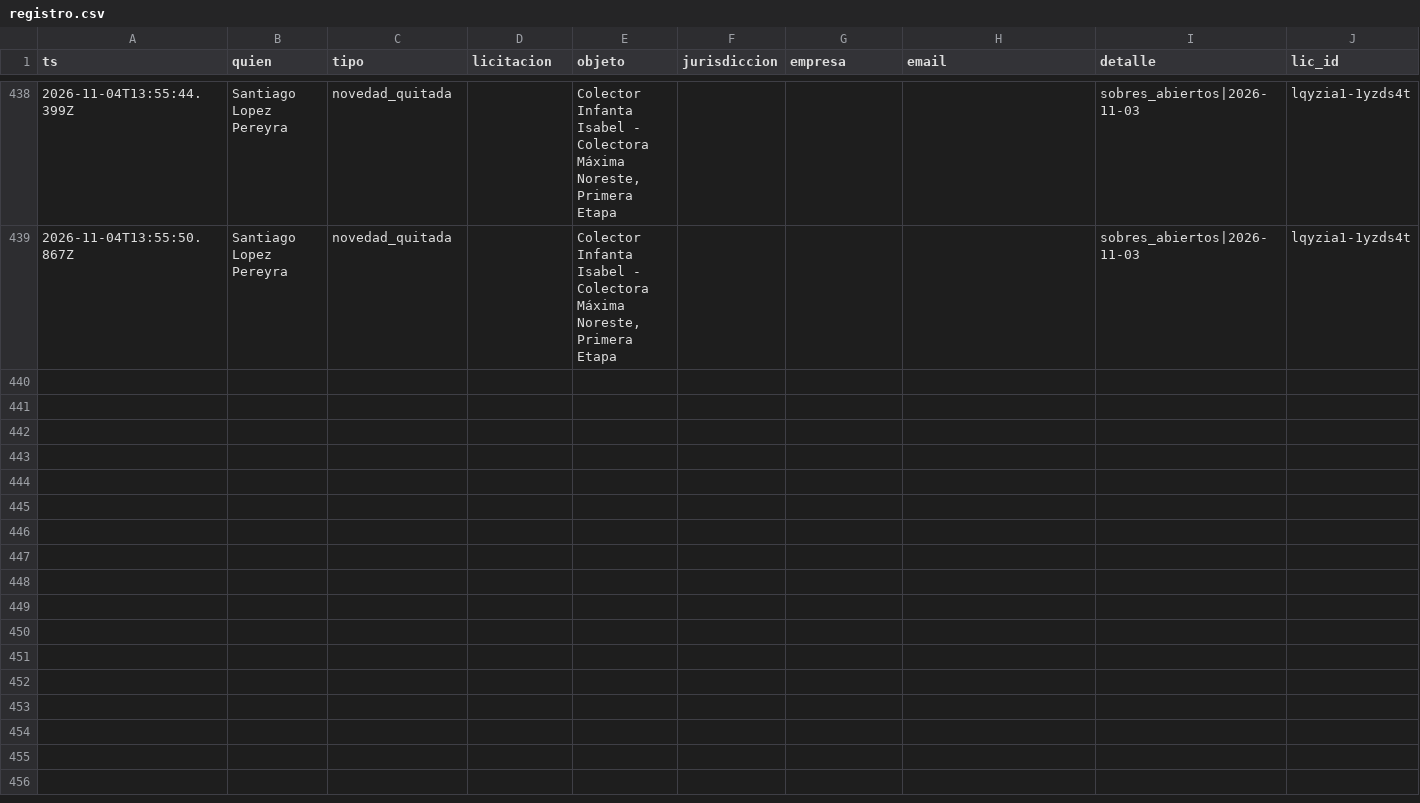
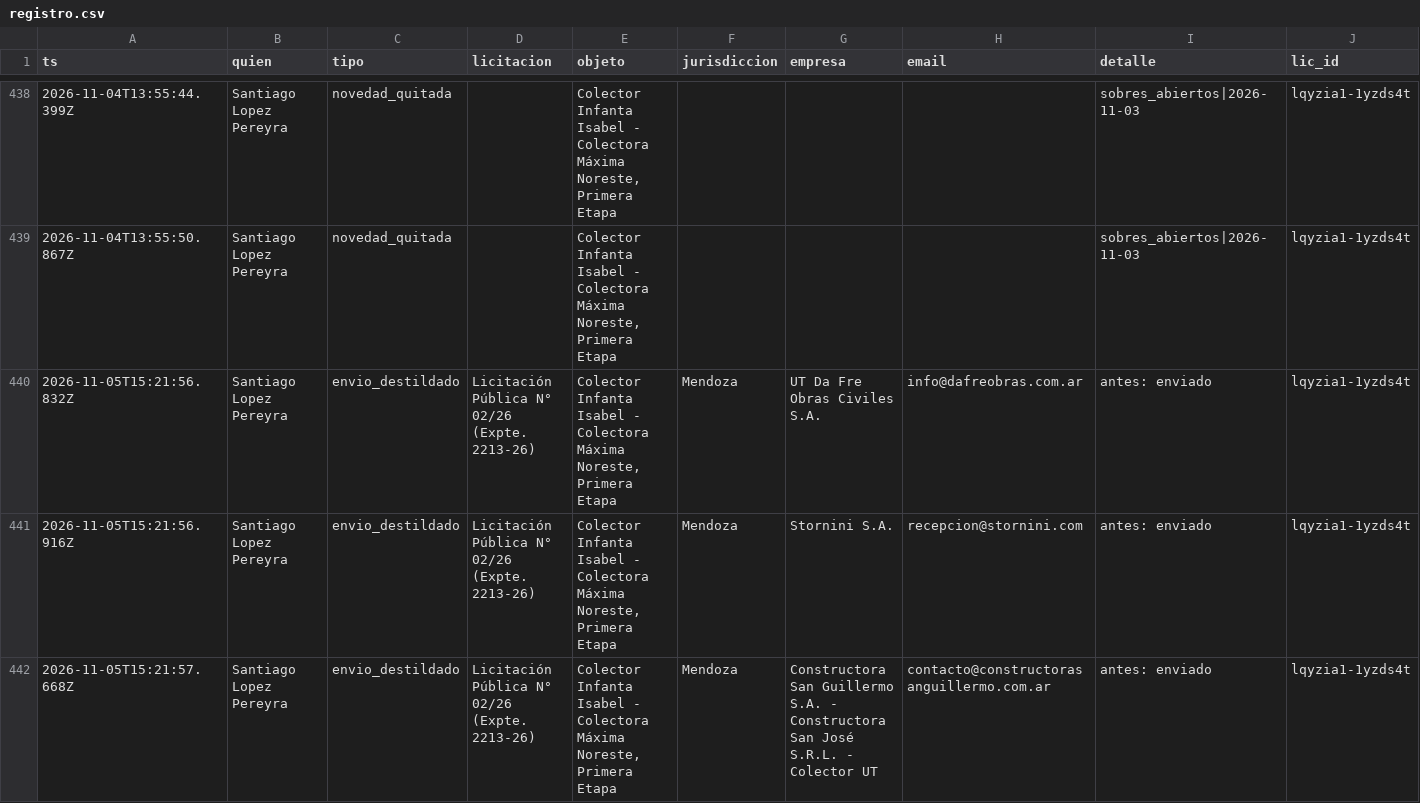
Before and after one commit to lopezpereyrasantiago-arch/radar-g215, a CSV file: registro.csv, drawn as a sheet; only a part is shown, gaps mark what is left out; rows hold the shown columns only; the diff covers the shown part only; the diff names each change by its address in the sheet, - before the commit and + after, or states it on an @@ line.

Commit message:
Registro 2026-11-05T17:42Z

```diff
--- a/registro.csv
+++ b/registro.csv
+row 440: 2026-11-05T15:21:56.832Z | Santiago Lopez Pereyra | envio_destildado | Licitación Pública N° 02/26 (Expte. 2213-26) | Colector Infanta Isabel - Colectora Máxima Noreste, Primera Etapa | Mendoza | UT Da Fre Obras Civiles S.A. | info@dafreobras.com.ar | antes: enviado | lqyzia1-1yzds4t
+row 441: 2026-11-05T15:21:56.916Z | Santiago Lopez Pereyra | envio_destildado | Licitación Pública N° 02/26 (Expte. 2213-26) | Colector Infanta Isabel - Colectora Máxima Noreste, Primera Etapa | Mendoza | Stornini S.A. | recepcion@stornini.com | antes: enviado | lqyzia1-1yzds4t
+row 442: 2026-11-05T15:21:57.668Z | Santiago Lopez Pereyra | envio_destildado | Licitación Pública N° 02/26 (Expte. 2213-26) | Colector Infanta Isabel - Colectora Máxima Noreste, Primera Etapa | Mendoza | Constructora San Guillermo S.A. - Constructora San José S.R.L. - Colector UT | contacto@constructorasanguillermo.com.ar | antes: enviado | lqyzia1-1yzds4t
```
Also changed, not shown: 2 added rows elsewhere in this file, 2 other files.
